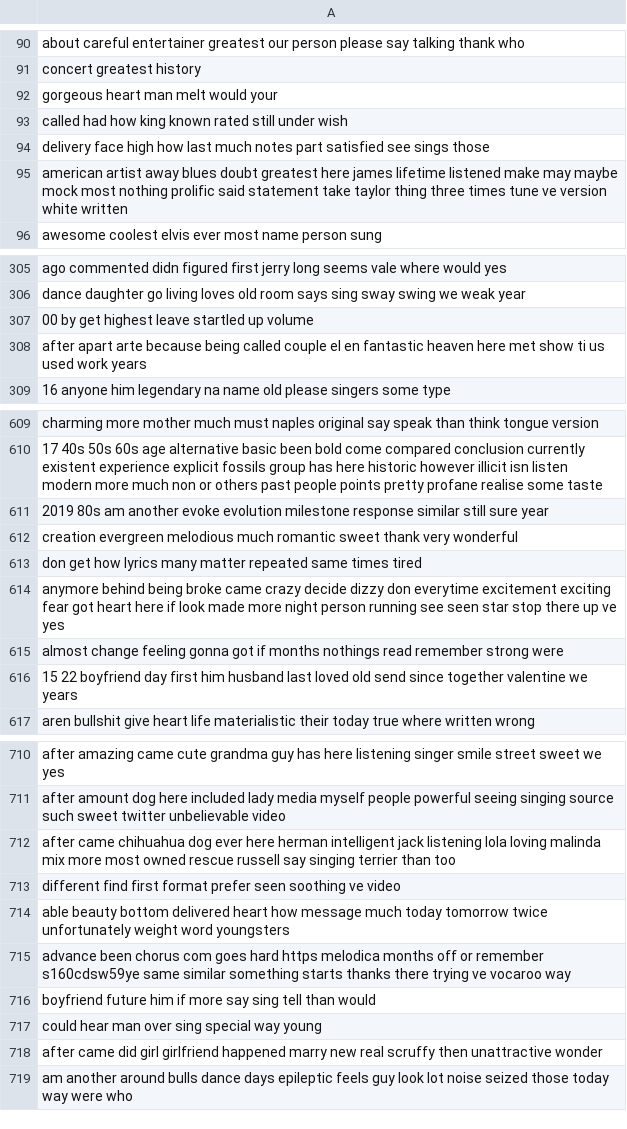
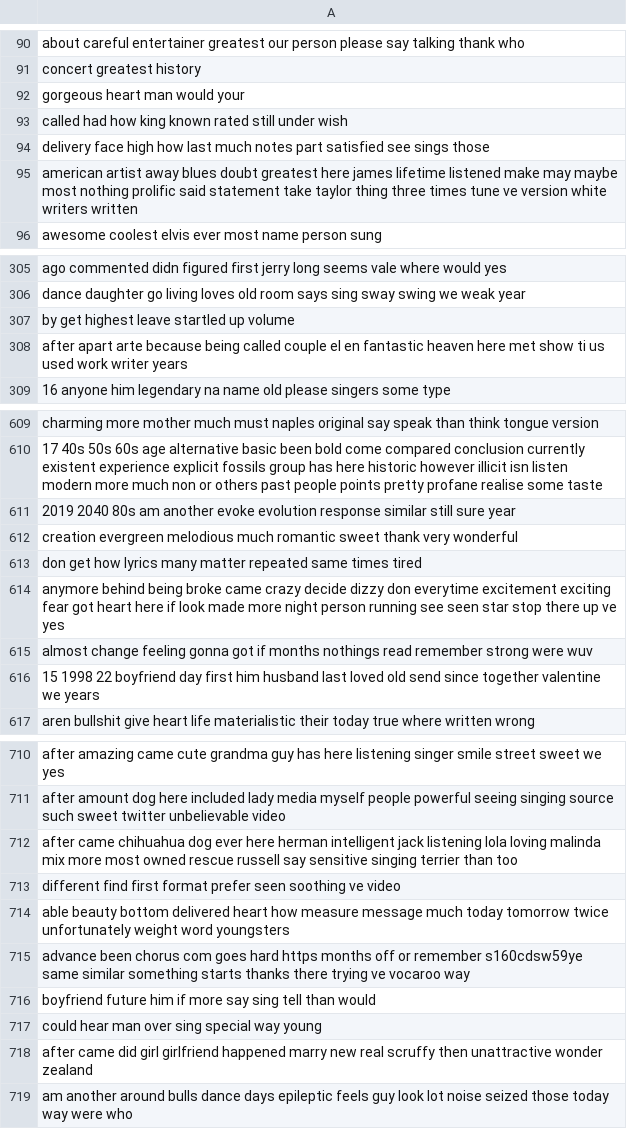
Before and after one commit to En90/DM2024-Lab1-Homework, a CSV file: td_freq_db_not nostalgia.csv, drawn as a sheet; only a part is shown, gaps mark what is left out; the diff covers the shown part only.

```diff
--- a/td_freq_db_not nostalgia.csv
+++ b/td_freq_db_not nostalgia.csv
@@ -91,6 +91,6 @@ about	careful	entertainer	greatest	our	person	please	say	talking	thank	who
 concert	greatest	history
-gorgeous	heart	man	melt	would	your
+gorgeous	heart	man	would	your
 called	had	how	king	known	rated	still	under	wish
 delivery	face	high	how	last	much	notes	part	satisfied	see	sings	those
-american	artist	away	blues	doubt	greatest	here	james	lifetime	listened	make	may	maybe	mock	most	nothing	prolific	said	statement	take	taylor	thing	three	times	tune	ve	version	white	written
+american	artist	away	blues	doubt	greatest	here	james	lifetime	listened	make	may	maybe	most	nothing	prolific	said	statement	take	taylor	thing	three	times	tune	ve	version	white	writers	written
 awesome	coolest	elvis	ever	most	name	person	sung
@@ -306,4 +306,4 @@ ago	commented	didn	figured	first	jerry	long	seems	vale	where	would	yes
 dance	daughter	go	living	loves	old	room	says	sing	sway	swing	we	weak	year
-00	by	get	highest	leave	startled	up	volume
-after	apart	arte	because	being	called	couple	el	en	fantastic	heaven	here	met	show	ti	us	used	work	years
+by	get	highest	leave	startled	up	volume
+after	apart	arte	because	being	called	couple	el	en	fantastic	heaven	here	met	show	ti	us	used	work	writer	years
 16	anyone	him	legendary	na	name	old	please	singers	some	type
@@ -610,3 +610,3 @@ charming	more	mother	much	must	naples	original	say	speak	than	think	tongue	versi
 17	40s	50s	60s	age	alternative	basic	been	bold	come	compared	conclusion	currently	existent	experience	explicit	fossils	group	has	here	historic	however	illicit	isn	listen	modern	more	much	non	or	others	past	people	points	pretty	profane	realise	some	taste
-2019	80s	am	another	evoke	evolution	milestone	response	similar	still	sure	year
+2019	2040	80s	am	another	evoke	evolution	response	similar	still	sure	year
 creation	evergreen	melodious	much	romantic	sweet	thank	very	wonderful
@@ -614,4 +614,4 @@ don	get	how	lyrics	many	matter	repeated	same	times	tired
 anymore	behind	being	broke	came	crazy	decide	dizzy	don	everytime	excitement	exciting	fear	got	heart	here	if	look	made	more	night	person	running	see	seen	star	stop	there	up	ve	yes
-almost	change	feeling	gonna	got	if	months	nothings	read	remember	strong	were
-15	22	boyfriend	day	first	him	husband	last	loved	old	send	since	together	valentine	we	years
+almost	change	feeling	gonna	got	if	months	nothings	read	remember	strong	were	wuv
+15	1998	22	boyfriend	day	first	him	husband	last	loved	old	send	since	together	valentine	we	years
 aren	bullshit	give	heart	life	materialistic	their	today	true	where	written	wrong
@@ -711,9 +711,9 @@ after	amazing	came	cute	grandma	guy	has	here	listening	singer	smile	street	sweet
 after	amount	dog	here	included	lady	media	myself	people	powerful	seeing	singing	source	such	sweet	twitter	unbelievable	video
-after	came	chihuahua	dog	ever	here	herman	intelligent	jack	listening	lola	loving	malinda	mix	more	most	owned	rescue	russell	say	singing	terrier	than	too
+after	came	chihuahua	dog	ever	here	herman	intelligent	jack	listening	lola	loving	malinda	mix	more	most	owned	rescue	russell	say	sensitive	singing	terrier	than	too
 different	find	first	format	prefer	seen	soothing	ve	video
-able	beauty	bottom	delivered	heart	how	message	much	today	tomorrow	twice	unfortunately	weight	word	youngsters
-advance	been	chorus	com	goes	hard	https	melodica	months	off	or	remember	s160cdsw59ye	same	similar	something	starts	thanks	there	trying	ve	vocaroo	way
+able	beauty	bottom	delivered	heart	how	measure	message	much	today	tomorrow	twice	unfortunately	weight	word	youngsters
+advance	been	chorus	com	goes	hard	https	months	off	or	remember	s160cdsw59ye	same	similar	something	starts	thanks	there	trying	ve	vocaroo	way
 boyfriend	future	him	if	more	say	sing	tell	than	would
 could	hear	man	over	sing	special	way	young
-after	came	did	girl	girlfriend	happened	marry	new	real	scruffy	then	unattractive	wonder
+after	came	did	girl	girlfriend	happened	marry	new	real	scruffy	then	unattractive	wonder	zealand
 am	another	around	bulls	dance	days	epileptic	feels	guy	look	lot	noise	seized	those	today	way	were	who
```
Also changed, not shown: 33 edited cells elsewhere in this file, td_freq_db_nostalgia.csv, 4 other files.
